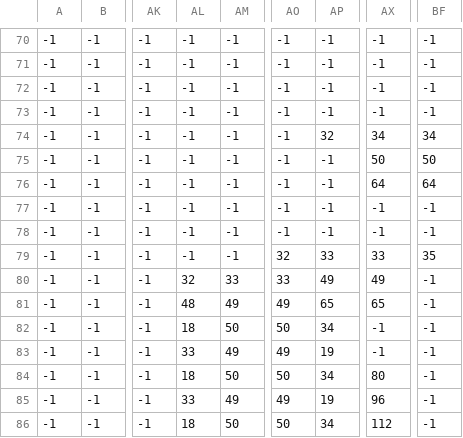
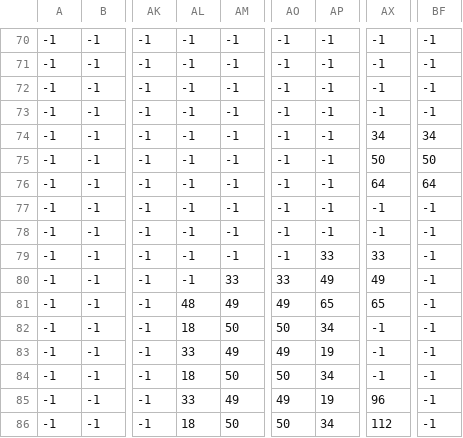
Before and after one commit to ZuilhoSe/A2-LingProg, a CSV file: layouts/mapa_nature.csv, drawn as a sheet; only a part is shown, gaps mark what is left out; the diff names each change by its address in the sheet, - before the commit and + after, or states it on an @@ line.

Commit message:
update nature

```diff
--- a/layouts/mapa_nature.csv
+++ b/layouts/mapa_nature.csv
-AP74: 32
+AP74: -1
-AO79: 32
+AO79: -1
-BF79: 35
+BF79: -1
-AL80: 32
+AL80: -1
-AX84: 80
+AX84: -1
```
